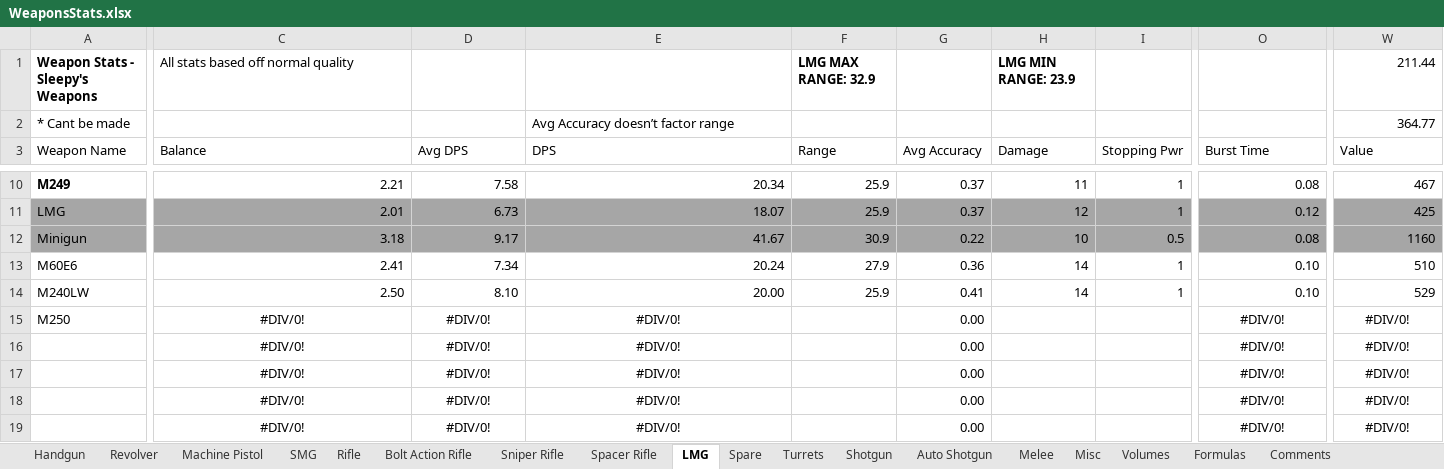
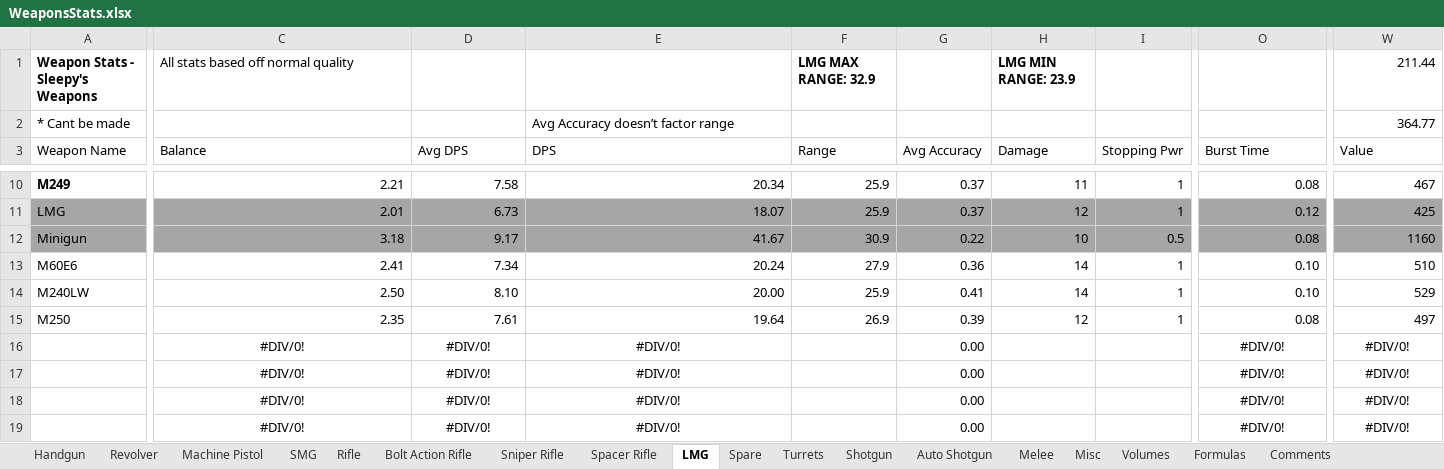
Before and after one commit to sleepy068/Rimworld_Weapons, an Excel workbook: Resources/WeaponsStats.xlsx, sheet LMG, drawn as a sheet; only a part is shown, gaps mark what is left out; values as stored, in another font and other column widths than the file's, no borders; conditional formats and table styles not drawn; the diff covers the shown part only; the diff names each change by its address in the sheet, - before the commit and + after, or states it on an @@ line.

```diff
--- a/Resources/WeaponsStats.xlsx (sheet LMG)
+++ b/Resources/WeaponsStats.xlsx (sheet LMG)
-C15 (Balance): #DIV/0!
+C15 (Balance): 2.35
-C15:E15 alignment: center
+C15:E15 alignment: right
-D15 (Avg DPS): #DIV/0!
+D15 (Avg DPS): 7.61
-E15 (DPS): #DIV/0!
+E15 (DPS): 19.64
-F15 (Range): (empty)
+F15 (Range): 26.9
-G15 (Avg Accuracy): 0.00
+G15 (Avg Accuracy): 0.39
-H15 (Damage): (empty)
+H15 (Damage): 12
-I15 (Stopping Pwr): (empty)
+I15 (Stopping Pwr): 1
-O15 (Burst Time): #DIV/0!
+O15 (Burst Time): 0.08
-O15 alignment: center
+O15 alignment: right
-W15 (Value): #DIV/0!
+W15 (Value): 497
-W15 alignment: center
+W15 alignment: right
```
Also changed, not shown: 12 edited cells elsewhere in this sheet, sheet Rifle, sheet Machine Pistol, sheet Volumes, 24 other files.
